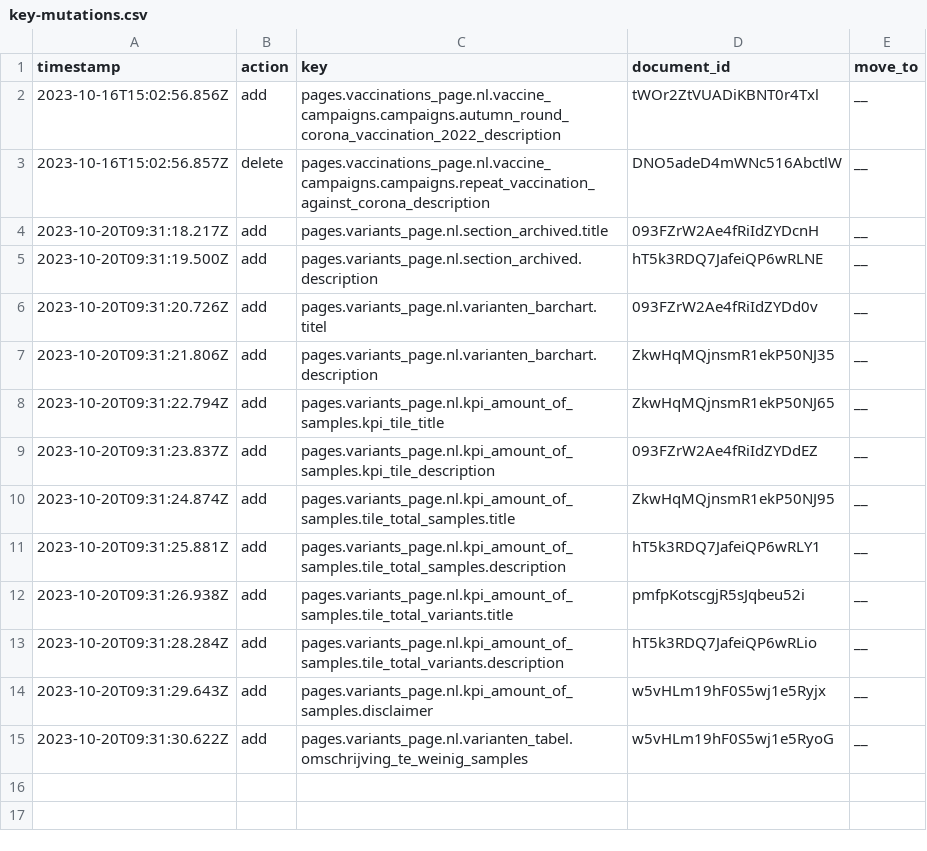
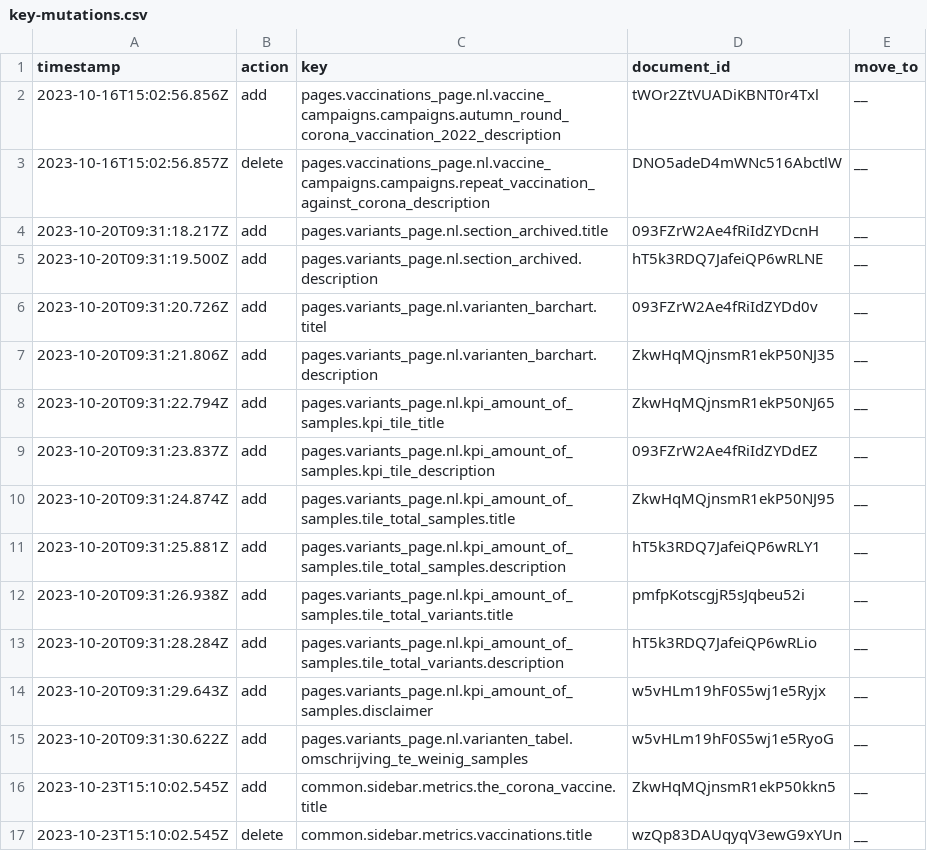
Before and after one commit to jorrikklijnsma/nl-covid19-data-dashboard, a CSV file: packages/cms/src/lokalize/key-mutations.csv, drawn as a sheet.

```diff
--- a/packages/cms/src/lokalize/key-mutations.csv
+++ b/packages/cms/src/lokalize/key-mutations.csv
@@ -15 +15,3 @@ timestamp,action,key,document_id,move_to
 2023-10-20T09:31:30.622Z,add,pages.variants_page.nl.varianten_tabel.omschrijving_te_weinig_samples,w5vHLm19hF0S5wj1e5RyoG,__
+2023-10-23T15:10:02.545Z,add,common.sidebar.metrics.the_corona_vaccine.title,ZkwHqMQjnsmR1ekP50kkn5,__
+2023-10-23T15:10:02.545Z,delete,common.sidebar.metrics.vaccinations.title,wzQp83DAUqyqV3ewG9xYUn,__
```
Also changed, not shown: 10 other files.
